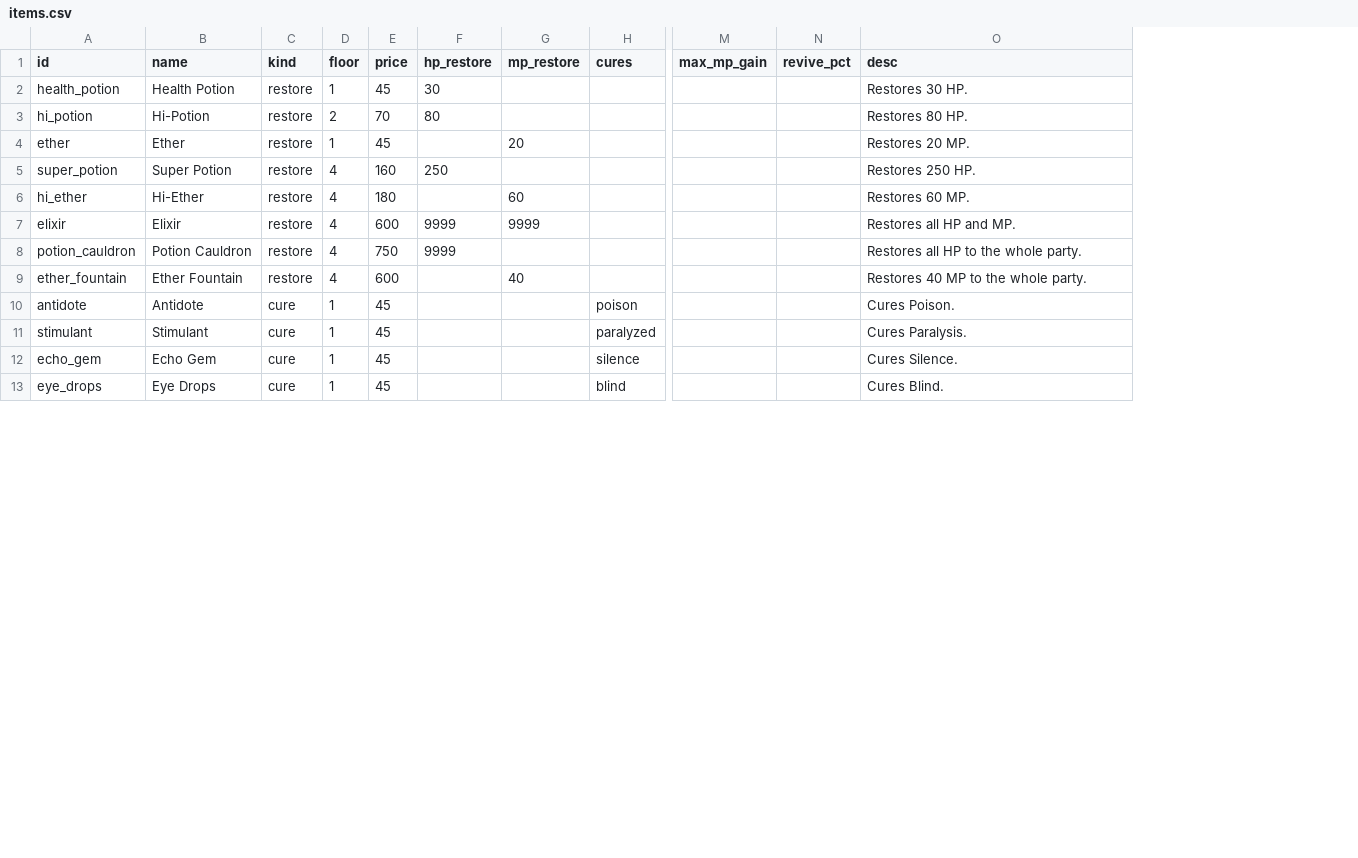
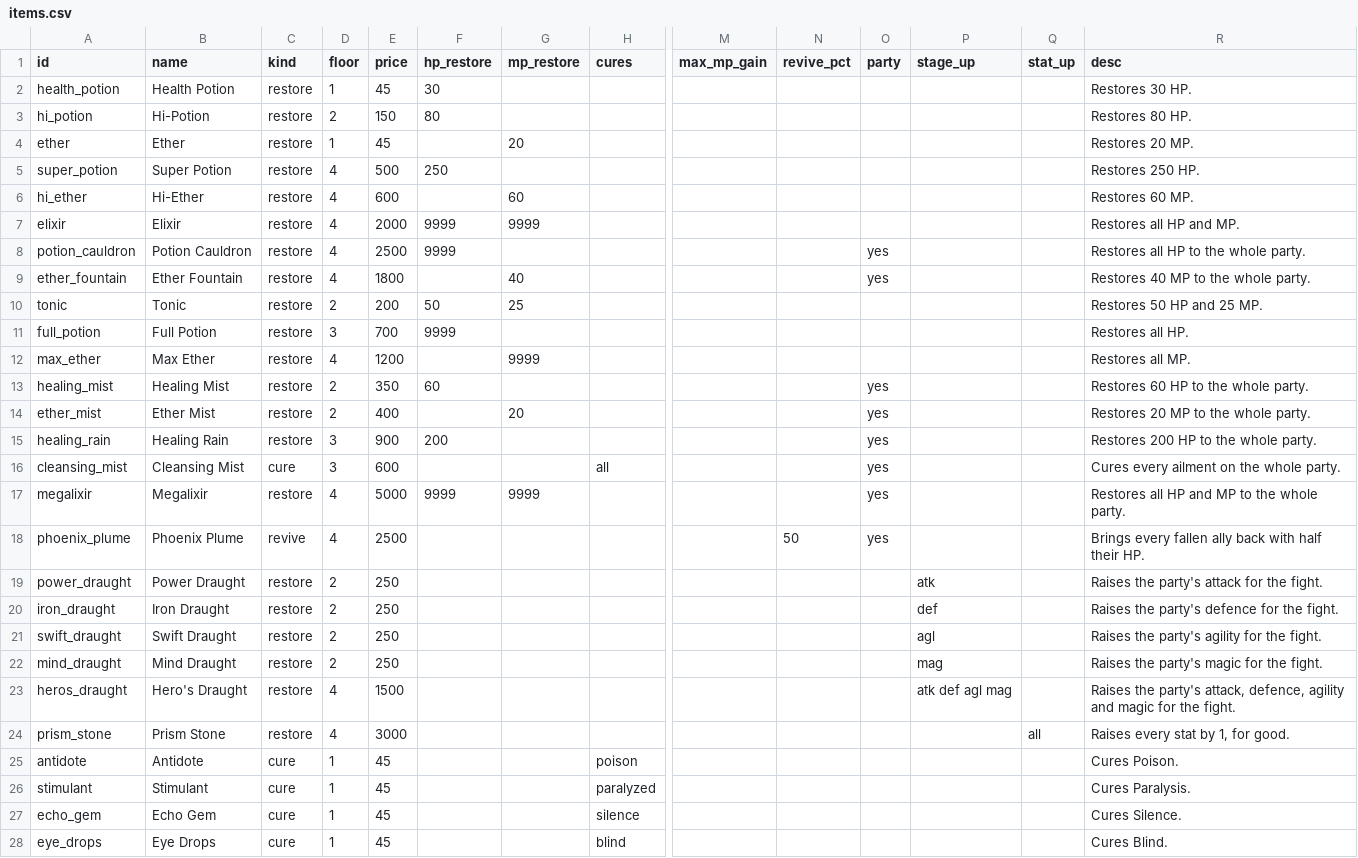
Before and after one commit to tausiftt5238/four-dragons-deep, a CSV file: data/items.csv, drawn as a sheet; only a part is shown, gaps mark what is left out; rows hold the shown columns only; the diff covers the shown part only; the diff names each change by its address in the sheet, - before the commit and + after, or states it on an @@ line.

```diff
--- a/data/items.csv
+++ b/data/items.csv
+column O (party), rows 8-9: yes | yes
+column P (stage_up), empty
+column Q (stat_up), empty
-E3 (price): 70
+E3 (price): 150
-E5 (price): 160
+E5 (price): 500
-E6 (price): 180
+E6 (price): 600
-E7 (price): 600
+E7 (price): 2000
-E8 (price): 750
+E8 (price): 2500
-E9 (price): 600
+E9 (price): 1800
+row 10: tonic | Tonic | restore | 2 | 200 | 50 | 25 |  |  |  |  |  |  | Restores 50 HP and 25 MP.
+row 11: full_potion | Full Potion | restore | 3 | 700 | 9999 |  |  |  |  |  |  |  | Restores all HP.
+row 12: max_ether | Max Ether | restore | 4 | 1200 |  | 9999 |  |  |  |  |  |  | Restores all MP.
+row 13: healing_mist | Healing Mist | restore | 2 | 350 | 60 |  |  |  |  | yes |  |  | Restores 60 HP to the whole party.
+row 14: ether_mist | Ether Mist | restore | 2 | 400 |  | 20 |  |  |  | yes |  |  | Restores 20 MP to the whole party.
+row 15: healing_rain | Healing Rain | restore | 3 | 900 | 200 |  |  |  |  | yes |  |  | Restores 200 HP to the whole party.
+row 16: cleansing_mist | Cleansing Mist | cure | 3 | 600 |  |  | all |  |  | yes |  |  | Cures every ailment on the whole party.
+row 17: megalixir | Megalixir | restore | 4 | 5000 | 9999 | 9999 |  |  |  | yes |  |  | Restores all HP and MP to the whole party.
+row 18: phoenix_plume | Phoenix Plume | revive | 4 | 2500 |  |  |  |  | 50 | yes |  |  | Brings every fallen ally back with half their HP.
+row 19: power_draught | Power Draught | restore | 2 | 250 |  |  |  |  |  |  | atk |  | Raises the party's attack for the fight.
+row 20: iron_draught | Iron Draught | restore | 2 | 250 |  |  |  |  |  |  | def |  | Raises the party's defence for the fight.
+row 21: swift_draught | Swift Draught | restore | 2 | 250 |  |  |  |  |  |  | agl |  | Raises the party's agility for the fight.
+row 22: mind_draught | Mind Draught | restore | 2 | 250 |  |  |  |  |  |  | mag |  | Raises the party's magic for the fight.
+row 23: heros_draught | Hero's Draught | restore | 4 | 1500 |  |  |  |  |  |  | atk def agl mag |  | Raises the party's attack, defence, agility and magic for the fight.
+row 24: prism_stone | Prism Stone | restore | 4 | 3000 |  |  |  |  |  |  |  | all | Raises every stat by 1, for good.
```
Also changed, not shown: 8 edited cells elsewhere in this file, data/accessories.csv, data/armor.csv, 14 other files.
